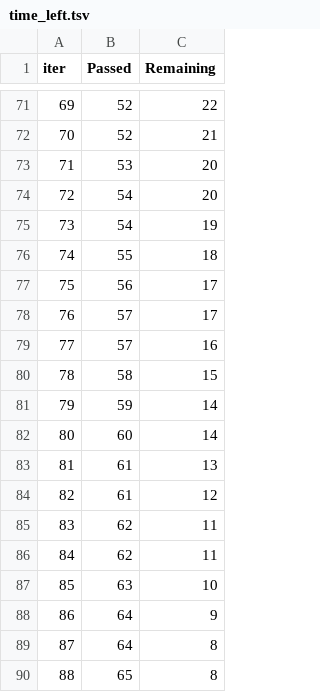
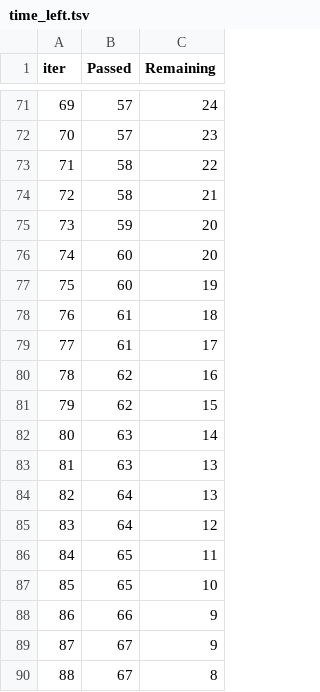
Before and after one commit to suzankhan06/mlproject13, a TSV file: catboost_info/time_left.tsv, drawn as a sheet; only a part is shown, gaps mark what is left out; the diff covers the shown part only.

```diff
--- a/catboost_info/time_left.tsv
+++ b/catboost_info/time_left.tsv
@@ -71,20 +71,20 @@ iter	Passed	Remaining
-69	52	22
-70	52	21
-71	53	20
-72	54	20
-73	54	19
-74	55	18
-75	56	17
-76	57	17
-77	57	16
-78	58	15
-79	59	14
-80	60	14
-81	61	13
-82	61	12
-83	62	11
-84	62	11
-85	63	10
-86	64	9
-87	64	8
-88	65	8
+69	57	24
+70	57	23
+71	58	22
+72	58	21
+73	59	20
+74	60	20
+75	60	19
+76	61	18
+77	61	17
+78	62	16
+79	62	15
+80	63	14
+81	63	13
+82	64	13
+83	64	12
+84	65	11
+85	65	10
+86	66	9
+87	67	9
+88	67	8
```
Also changed, not shown: 141 edited cells elsewhere in this file, 2 other files.
